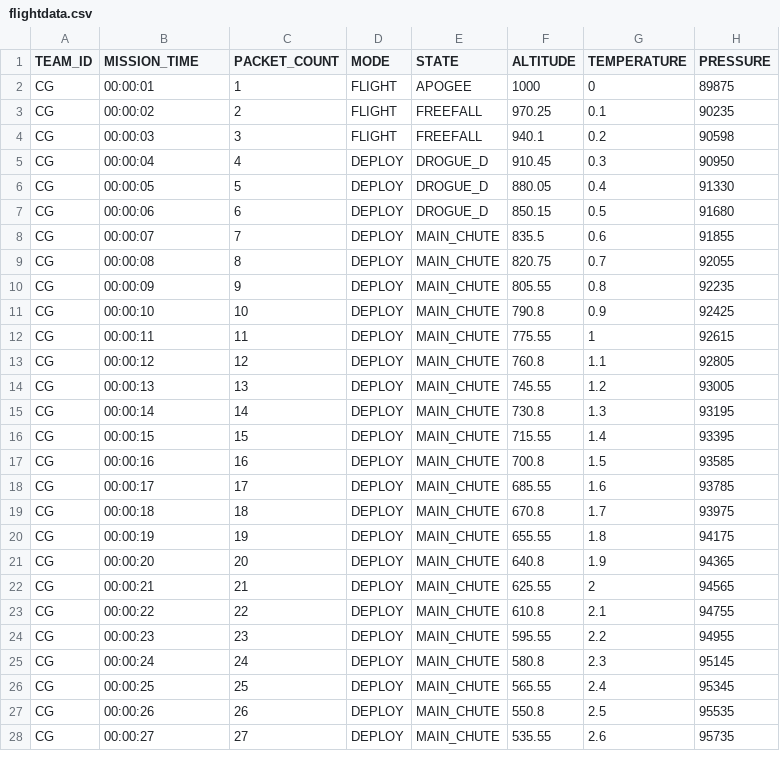
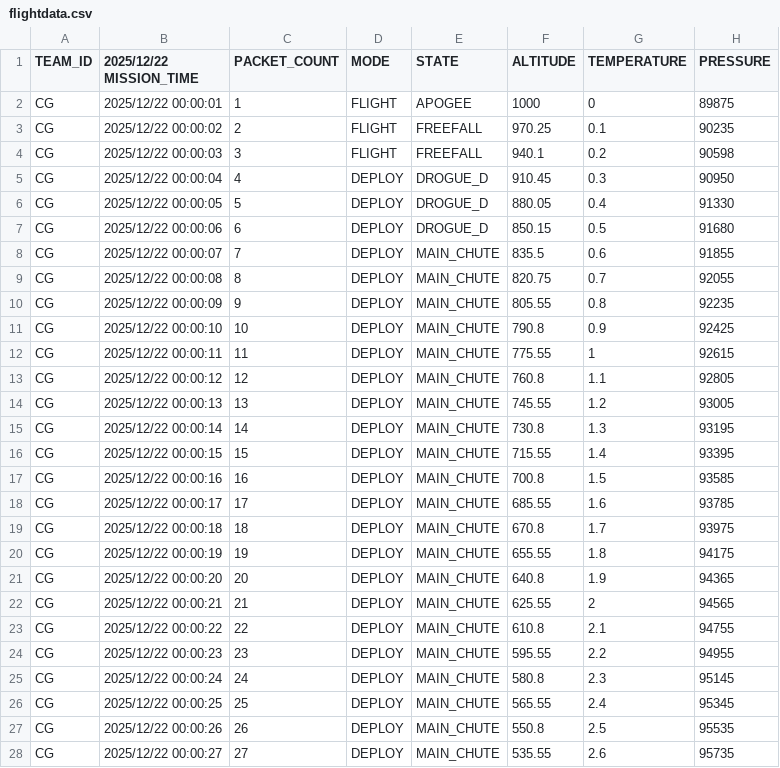
Before and after one commit to PiBot314/streamlit_data_visualisation, a CSV file: flightdata.csv, drawn as a sheet; only a part is shown; the diff covers the shown part only; the diff names each change by its address in the sheet, - before the commit and + after, or states it on an @@ line.

```diff
--- a/flightdata.csv
+++ b/flightdata.csv
-B1: MISSION_TIME
+B1: 2025/12/22 MISSION_TIME
-B2 (2025/12/22 MISSION_TIME): 00:00:01
+B2 (2025/12/22 MISSION_TIME): 2025/12/22 00:00:01
-B3 (2025/12/22 MISSION_TIME): 00:00:02
+B3 (2025/12/22 MISSION_TIME): 2025/12/22 00:00:02
-B4 (2025/12/22 MISSION_TIME): 00:00:03
+B4 (2025/12/22 MISSION_TIME): 2025/12/22 00:00:03
-B5 (2025/12/22 MISSION_TIME): 00:00:04
+B5 (2025/12/22 MISSION_TIME): 2025/12/22 00:00:04
-B6 (2025/12/22 MISSION_TIME): 00:00:05
+B6 (2025/12/22 MISSION_TIME): 2025/12/22 00:00:05
-B7 (2025/12/22 MISSION_TIME): 00:00:06
+B7 (2025/12/22 MISSION_TIME): 2025/12/22 00:00:06
-B8 (2025/12/22 MISSION_TIME): 00:00:07
+B8 (2025/12/22 MISSION_TIME): 2025/12/22 00:00:07
-B9 (2025/12/22 MISSION_TIME): 00:00:08
+B9 (2025/12/22 MISSION_TIME): 2025/12/22 00:00:08
-B10 (2025/12/22 MISSION_TIME): 00:00:09
+B10 (2025/12/22 MISSION_TIME): 2025/12/22 00:00:09
-B11 (2025/12/22 MISSION_TIME): 00:00:10
+B11 (2025/12/22 MISSION_TIME): 2025/12/22 00:00:10
-B12 (2025/12/22 MISSION_TIME): 00:00:11
+B12 (2025/12/22 MISSION_TIME): 2025/12/22 00:00:11
-B13 (2025/12/22 MISSION_TIME): 00:00:12
+B13 (2025/12/22 MISSION_TIME): 2025/12/22 00:00:12
-B14 (2025/12/22 MISSION_TIME): 00:00:13
+B14 (2025/12/22 MISSION_TIME): 2025/12/22 00:00:13
-B15 (2025/12/22 MISSION_TIME): 00:00:14
+B15 (2025/12/22 MISSION_TIME): 2025/12/22 00:00:14
-B16 (2025/12/22 MISSION_TIME): 00:00:15
+B16 (2025/12/22 MISSION_TIME): 2025/12/22 00:00:15
-B17 (2025/12/22 MISSION_TIME): 00:00:16
+B17 (2025/12/22 MISSION_TIME): 2025/12/22 00:00:16
-B18 (2025/12/22 MISSION_TIME): 00:00:17
+B18 (2025/12/22 MISSION_TIME): 2025/12/22 00:00:17
-B19 (2025/12/22 MISSION_TIME): 00:00:18
+B19 (2025/12/22 MISSION_TIME): 2025/12/22 00:00:18
-B20 (2025/12/22 MISSION_TIME): 00:00:19
+B20 (2025/12/22 MISSION_TIME): 2025/12/22 00:00:19
-B21 (2025/12/22 MISSION_TIME): 00:00:20
+B21 (2025/12/22 MISSION_TIME): 2025/12/22 00:00:20
-B22 (2025/12/22 MISSION_TIME): 00:00:21
+B22 (2025/12/22 MISSION_TIME): 2025/12/22 00:00:21
-B23 (2025/12/22 MISSION_TIME): 00:00:22
+B23 (2025/12/22 MISSION_TIME): 2025/12/22 00:00:22
-B24 (2025/12/22 MISSION_TIME): 00:00:23
+B24 (2025/12/22 MISSION_TIME): 2025/12/22 00:00:23
-B25 (2025/12/22 MISSION_TIME): 00:00:24
+B25 (2025/12/22 MISSION_TIME): 2025/12/22 00:00:24
-B26 (2025/12/22 MISSION_TIME): 00:00:25
+B26 (2025/12/22 MISSION_TIME): 2025/12/22 00:00:25
-B27 (2025/12/22 MISSION_TIME): 00:00:26
+B27 (2025/12/22 MISSION_TIME): 2025/12/22 00:00:26
-B28 (2025/12/22 MISSION_TIME): 00:00:27
+B28 (2025/12/22 MISSION_TIME): 2025/12/22 00:00:27
```
Also changed, not shown: 53 edited cells elsewhere in this file, 1 other file.
